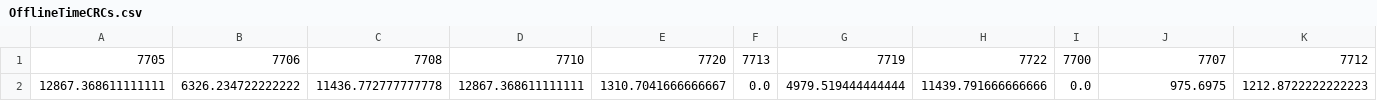
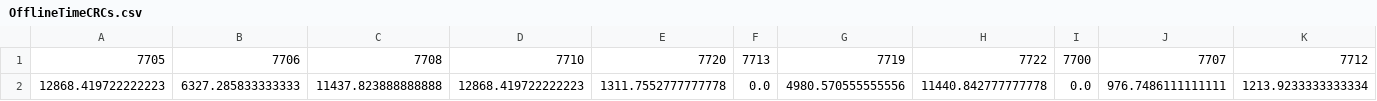
Before and after one commit to antonioiuliano2/crc_summary, a CSV file: OfflineTimeCRCs.csv, drawn as a sheet; only a part is shown; removed rows and columns are numbered as before the commit, all else as after; rows hold the shown columns only; the diff names each change by its address in the sheet, - before the commit and + after, or states it on an @@ line.

```diff
--- a/OfflineTimeCRCs.csv
+++ b/OfflineTimeCRCs.csv
-row 2: 12867.368611111111 | 6326.234722222222 | 11436.772777777778 | 12867.368611111111 | 1310.7041666666667 | 0.0 | 4979.519444444444 | 11439.791666666666 | 0.0 | 975.6975 | 1212.8722222222223
+row 2: 12868.419722222223 | 6327.285833333333 | 11437.823888888888 | 12868.419722222223 | 1311.7552777777778 | 0.0 | 4980.570555555556 | 11440.842777777778 | 0.0 | 976.7486111111111 | 1213.9233333333334
```
Also changed, not shown: 1 other file.
